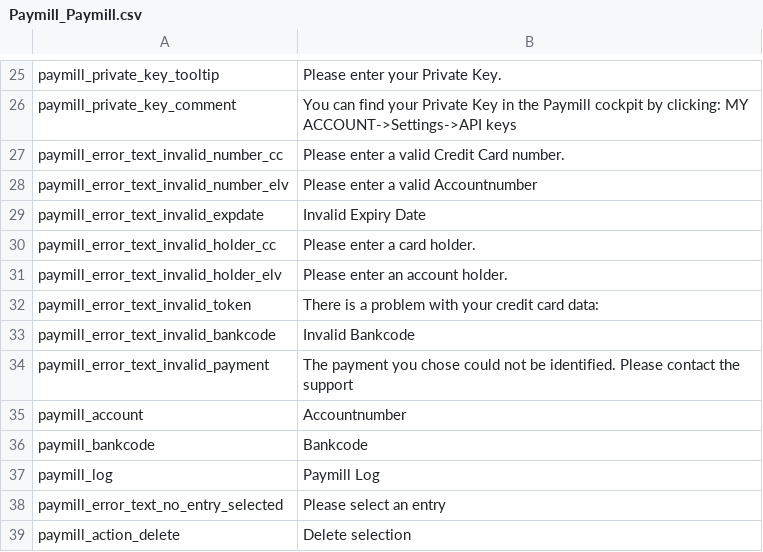
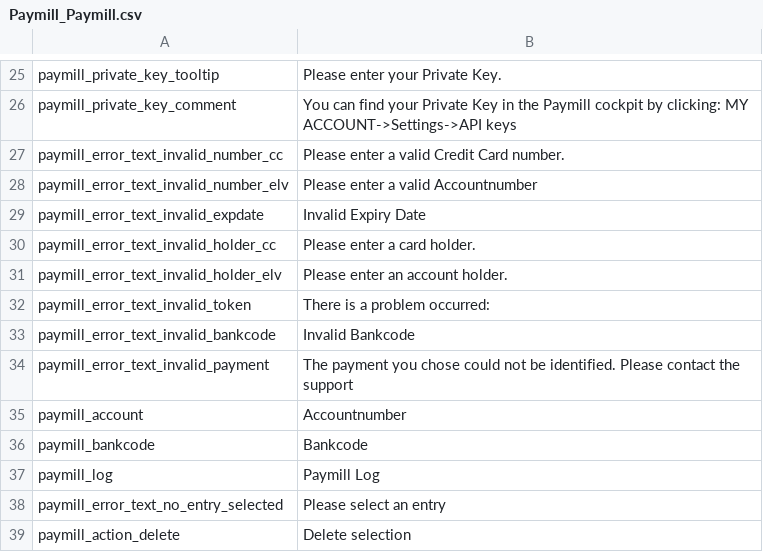
Before and after one commit to paymill/paymill-magento, a CSV file: app/locale/en_GB/Paymill_Paymill.csv, drawn as a sheet; only a part is shown, gaps mark what is left out.

```diff
--- a/app/locale/en_GB/Paymill_Paymill.csv
+++ b/app/locale/en_GB/Paymill_Paymill.csv
@@ -31,3 +31,3 @@
 "paymill_error_text_invalid_holder_elv","Please enter an account holder."
-"paymill_error_text_invalid_token", "There is a problem with your credit card data: "
+"paymill_error_text_invalid_token", "There is a problem occurred: "
 "paymill_error_text_invalid_bankcode","Invalid Bankcode"
```
Also changed, not shown: app/locale/de_DE/Paymill_Paymill.csv, app/locale/en_US/Paymill_Paymill.csv, 2 other files.
